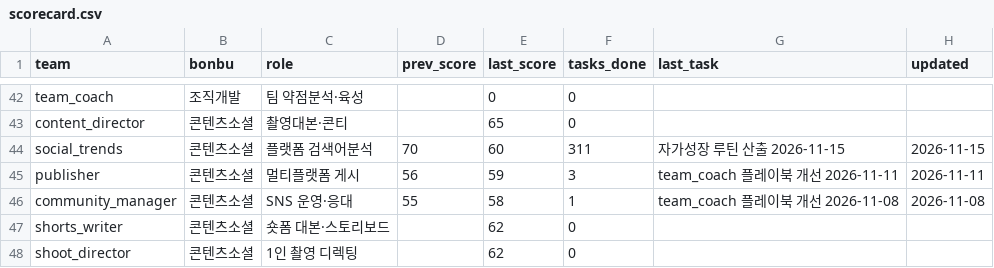
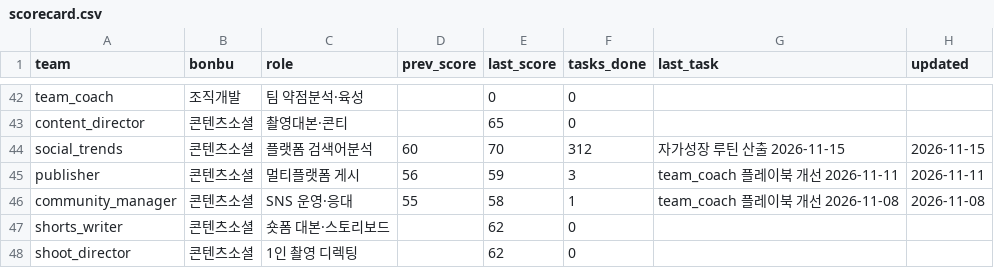
Before and after one commit to kojinsik112-byte/edge-company, a CSV file: business-ops/performance/scorecard.csv, drawn as a sheet; only a part is shown, gaps mark what is left out; the diff covers the shown part only.

```diff
--- a/business-ops/performance/scorecard.csv
+++ b/business-ops/performance/scorecard.csv
@@ -43,3 +43,3 @@ team_coach,조직개발,팀 약점분석·육성,,0,0,,
 content_director,콘텐츠소셜,촬영대본·콘티,,65,0,,
-social_trends,콘텐츠소셜,플랫폼 검색어분석,70,60,311,자가성장 루틴 산출 2026-11-15,2026-11-15
+social_trends,콘텐츠소셜,플랫폼 검색어분석,60,70,312,자가성장 루틴 산출 2026-11-15,2026-11-15
 publisher,콘텐츠소셜,멀티플랫폼 게시,56,59,3,team_coach 플레이북 개선 2026-11-11,2026-11-11
```
Also changed, not shown: 17 edited cells elsewhere in this file, 4 other files.
